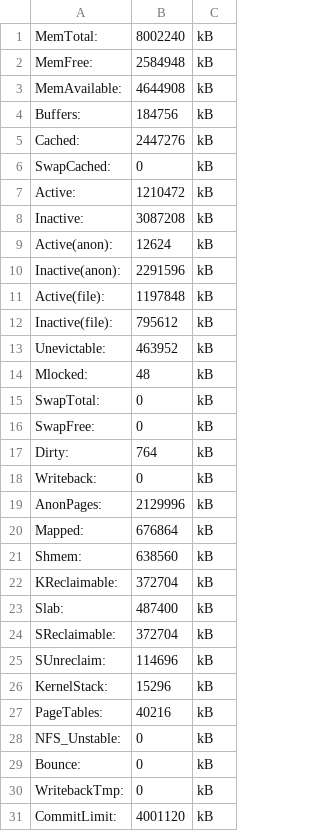
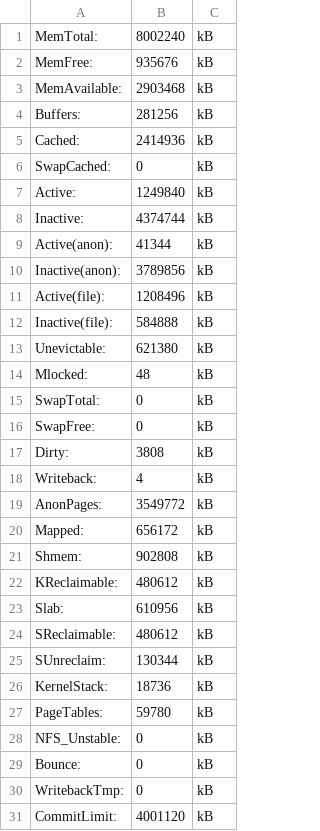
Before and after one commit to HenriqueVanin/operational-system-dashboard, a CSV file: shellResponse/memoryUsage.csv, drawn as a sheet; only a part is shown; the diff covers the shown part only.

```diff
--- a/shellResponse/memoryUsage.csv
+++ b/shellResponse/memoryUsage.csv
@@ -1,14 +1,14 @@
 MemTotal:,8002240,kB
-MemFree:,2584948,kB
-MemAvailable:,4644908,kB
-Buffers:,184756,kB
-Cached:,2447276,kB
+MemFree:,935676,kB
+MemAvailable:,2903468,kB
+Buffers:,281256,kB
+Cached:,2414936,kB
 SwapCached:,0,kB
-Active:,1210472,kB
-Inactive:,3087208,kB
-Active(anon):,12624,kB
-Inactive(anon):,2291596,kB
-Active(file):,1197848,kB
-Inactive(file):,795612,kB
-Unevictable:,463952,kB
+Active:,1249840,kB
+Inactive:,4374744,kB
+Active(anon):,41344,kB
+Inactive(anon):,3789856,kB
+Active(file):,1208496,kB
+Inactive(file):,584888,kB
+Unevictable:,621380,kB
 Mlocked:,48,kB
@@ -16,13 +16,13 @@ SwapTotal:,0,kB
 SwapFree:,0,kB
-Dirty:,764,kB
-Writeback:,0,kB
-AnonPages:,2129996,kB
-Mapped:,676864,kB
-Shmem:,638560,kB
-KReclaimable:,372704,kB
-Slab:,487400,kB
-SReclaimable:,372704,kB
-SUnreclaim:,114696,kB
-KernelStack:,15296,kB
-PageTables:,40216,kB
+Dirty:,3808,kB
+Writeback:,4,kB
+AnonPages:,3549772,kB
+Mapped:,656172,kB
+Shmem:,902808,kB
+KReclaimable:,480612,kB
+Slab:,610956,kB
+SReclaimable:,480612,kB
+SUnreclaim:,130344,kB
+KernelStack:,18736,kB
+PageTables:,59780,kB
 NFS_Unstable:,0,kB
```
Also changed, not shown: 5 edited cells elsewhere in this file, 11 other files.
